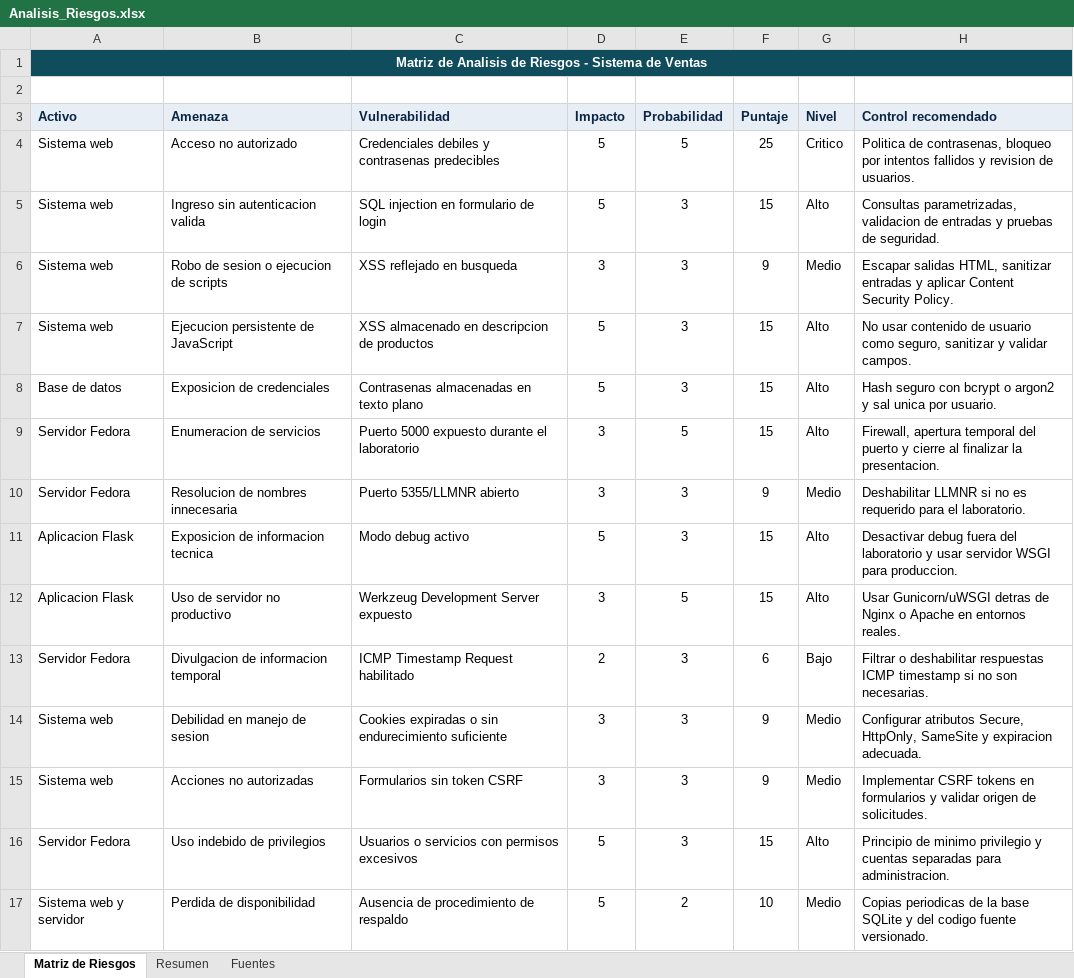
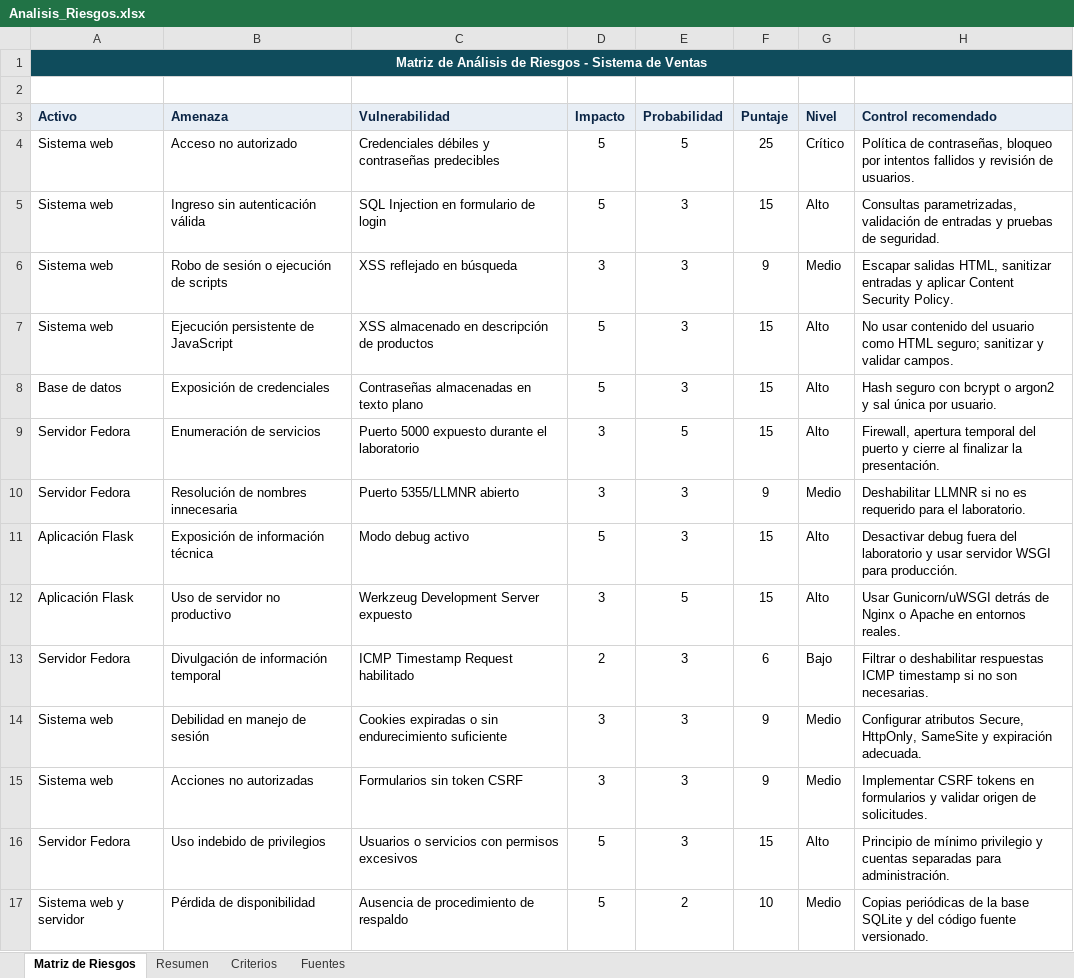
Before and after one commit to Xendrak1/Sistema_de_ventas_Auditoria, an Excel workbook: documentacion/entregables/Analisis_Riesgos.xlsx, sheet Matriz de Riesgos, drawn as a sheet; values as stored, in another font and other column widths than the file's, no borders; the diff names each change by its address in the sheet, - before the commit and + after, or states it on an @@ line.

```diff
--- a/documentacion/entregables/Analisis_Riesgos.xlsx (sheet Matriz de Riesgos)
+++ b/documentacion/entregables/Analisis_Riesgos.xlsx (sheet Matriz de Riesgos)
+sheet tab: Criterios
-A1 (Activo): Matriz de Analisis de Riesgos…
+A1 (Activo): Matriz de Análisis de Riesgos…
-C4 (Vulnerabilidad): Credenciales debiles y contrasenas predecibles
+C4 (Vulnerabilidad): Credenciales débiles y contraseñas predecibles
-G4 (Nivel): Critico
+G4 (Nivel): Crítico
-H4 (Control recomendado): Politica de contrasenas, bloqueo por intentos fallidos y revision de usuarios.
+H4 (Control recomendado): Política de contraseñas, bloqueo por intentos fallidos y revisión de usuarios.
-B5 (Amenaza): Ingreso sin autenticacion valida
+B5 (Amenaza): Ingreso sin autenticación válida
-C5 (Vulnerabilidad): SQL injection en formulario de login
+C5 (Vulnerabilidad): SQL Injection en formulario de login
-H5 (Control recomendado): Consultas parametrizadas, validacion de entradas…
+H5 (Control recomendado): Consultas parametrizadas, validación de entradas…
-B6 (Amenaza): Robo de sesion o ejecucion de scripts
+B6 (Amenaza): Robo de sesión o ejecución de scripts
-C6 (Vulnerabilidad): XSS reflejado en busqueda
+C6 (Vulnerabilidad): XSS reflejado en búsqueda
-B7 (Amenaza): Ejecucion persistente de JavaScript
+B7 (Amenaza): Ejecución persistente de JavaScript
-C7 (Vulnerabilidad): XSS almacenado en descripcion de productos
+C7 (Vulnerabilidad): XSS almacenado en descripción de productos
-H7 (Control recomendado): …usar contenido de usuario como seguro, sanitizar y…
+H7 (Control recomendado): …usar contenido del usuario como HTML seguro; sanitizar y…
-B8 (Amenaza): Exposicion de credenciales
+B8 (Amenaza): Exposición de credenciales
-C8 (Vulnerabilidad): Contrasenas almacenadas en texto plano
+C8 (Vulnerabilidad): Contraseñas almacenadas en texto plano
-H8 (Control recomendado): …y sal unica por usuario.
+H8 (Control recomendado): …y sal única por usuario.
-B9 (Amenaza): Enumeracion de servicios
+B9 (Amenaza): Enumeración de servicios
-H9 (Control recomendado): …finalizar la presentacion.
+H9 (Control recomendado): …finalizar la presentación.
-B10 (Amenaza): Resolucion de nombres innecesaria
+B10 (Amenaza): Resolución de nombres innecesaria
-A11:A12 (Activo): Aplicacion Flask
+A11:A12 (Activo): Aplicación Flask
-B11 (Amenaza): Exposicion de informacion tecnica
+B11 (Amenaza): Exposición de información técnica
-H11 (Control recomendado): …WSGI para produccion.
+H11 (Control recomendado): …WSGI para producción.
-H12 (Control recomendado): Usar Gunicorn/uWSGI detras de Nginx…
+H12 (Control recomendado): Usar Gunicorn/uWSGI detrás de Nginx…
-B13 (Amenaza): Divulgacion de informacion temporal
+B13 (Amenaza): Divulgación de información temporal
-B14 (Amenaza): Debilidad en manejo de sesion
+B14 (Amenaza): Debilidad en manejo de sesión
-H14 (Control recomendado): …SameSite y expiracion adecuada.
+H14 (Control recomendado): …SameSite y expiración adecuada.
-H16 (Control recomendado): Principio de minimo privilegio y cuentas separadas para administracion.
+H16 (Control recomendado): Principio de mínimo privilegio y cuentas separadas para administración.
-B17 (Amenaza): Perdida de disponibilidad
+B17 (Amenaza): Pérdida de disponibilidad
-H17 (Control recomendado): Copias periodicas de la base SQLite y del codigo fuente versionado.
+H17 (Control recomendado): Copias periódicas de la base SQLite y del código fuente versionado.
```
Also changed, not shown: sheet Resumen, 4 other files.
